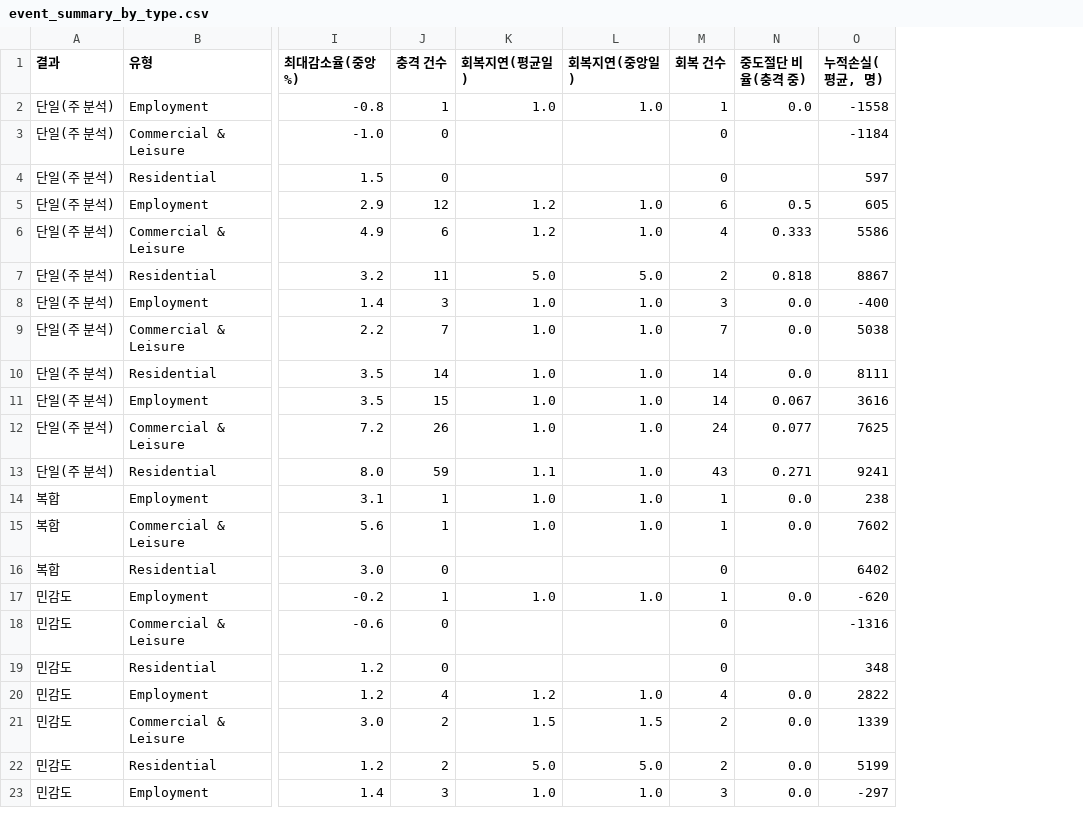
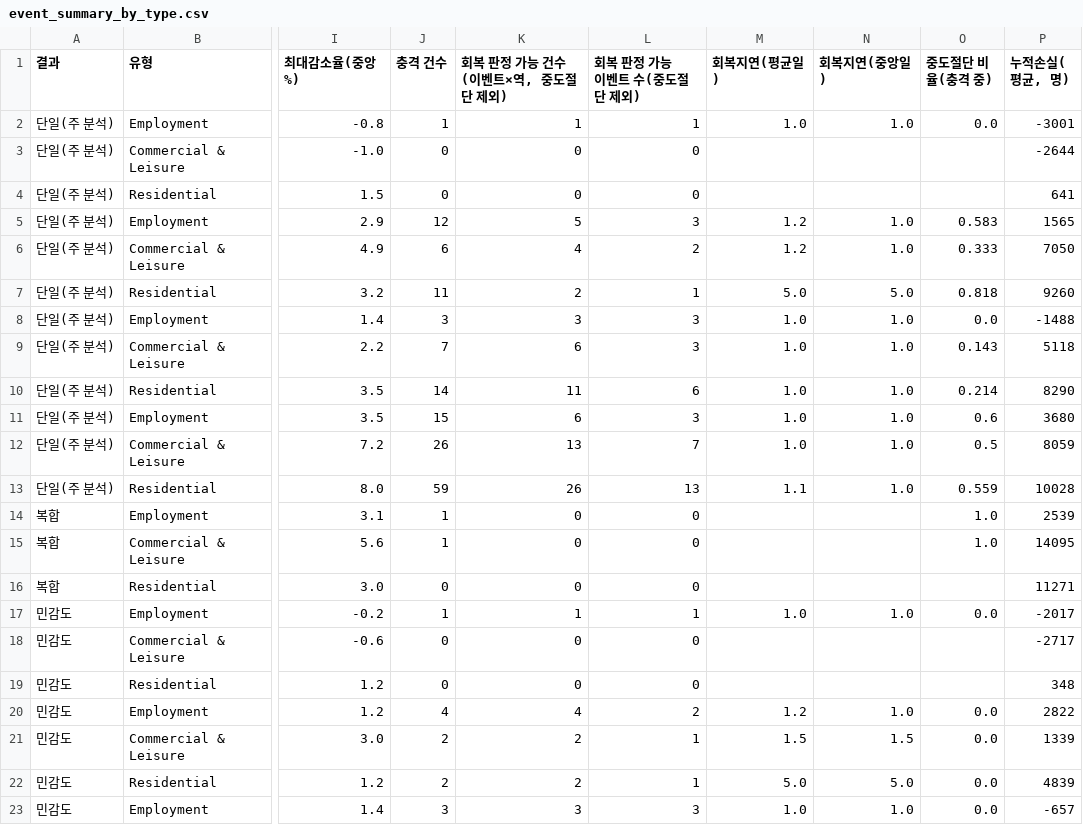
Before and after one commit to Eui-seung/TimeSeries, a CSV file: results/event_summary_by_type.csv, drawn as a sheet; only a part is shown, gaps mark what is left out; removed rows and columns are numbered as before the commit, all else as after; the diff covers the shown part only; the diff names each change by its address in the sheet, - before the commit and + after, or states it on an @@ line.

```diff
--- a/results/event_summary_by_type.csv
+++ b/results/event_summary_by_type.csv
+column K (회복 판정 가능 건수(이벤트×역, 중도절단 제외)), rows 2-23: 1 | 0 | 0 | 5 | 4 | 2 | 3 | 6 | 11 | 6 | 13 | 26 | 0 | 0 | 0 | 1 | 0 | 0 | 4 | 2 | 2 | 3
+column L (회복 판정 가능 이벤트 수(중도절단 제외)), rows 2-23: 1 | 0 | 0 | 3 | 2 | 1 | 3 | 3 | 6 | 3 | 7 | 13 | 0 | 0 | 0 | 1 | 0 | 0 | 2 | 1 | 1 | 3
-column M (회복 건수), rows 2-23: 1 | 0 | 0 | 6 | 4 | 2 | 3 | 7 | 14 | 14 | 24 | 43 | 1 | 1 | 0 | 1 | 0 | 0 | 4 | 2 | 2 | 3
-P2 (누적손실(평균, 명)): -1558
+P2 (누적손실(평균, 명)): -3001
-P3 (누적손실(평균, 명)): -1184
+P3 (누적손실(평균, 명)): -2644
-P4 (누적손실(평균, 명)): 597
+P4 (누적손실(평균, 명)): 641
-O5 (중도절단 비율(충격 중)): 0.5
+O5 (중도절단 비율(충격 중)): 0.583
-P5 (누적손실(평균, 명)): 605
+P5 (누적손실(평균, 명)): 1565
-P6 (누적손실(평균, 명)): 5586
+P6 (누적손실(평균, 명)): 7050
-P7 (누적손실(평균, 명)): 8867
+P7 (누적손실(평균, 명)): 9260
-P8 (누적손실(평균, 명)): -400
+P8 (누적손실(평균, 명)): -1488
-O9 (중도절단 비율(충격 중)): 0.0
+O9 (중도절단 비율(충격 중)): 0.143
-P9 (누적손실(평균, 명)): 5038
+P9 (누적손실(평균, 명)): 5118
-O10 (중도절단 비율(충격 중)): 0.0
+O10 (중도절단 비율(충격 중)): 0.214
-P10 (누적손실(평균, 명)): 8111
+P10 (누적손실(평균, 명)): 8290
-O11 (중도절단 비율(충격 중)): 0.067
+O11 (중도절단 비율(충격 중)): 0.6
-P11 (누적손실(평균, 명)): 3616
+P11 (누적손실(평균, 명)): 3680
-O12 (중도절단 비율(충격 중)): 0.077
+O12 (중도절단 비율(충격 중)): 0.5
-P12 (누적손실(평균, 명)): 7625
+P12 (누적손실(평균, 명)): 8059
-O13 (중도절단 비율(충격 중)): 0.271
+O13 (중도절단 비율(충격 중)): 0.559
-P13 (누적손실(평균, 명)): 9241
+P13 (누적손실(평균, 명)): 10028
-M14:M15 (회복지연(평균일)): 1.0
+M14:M15 (회복지연(평균일)): (empty)
-N14:N15 (회복지연(중앙일)): 1.0
+N14:N15 (회복지연(중앙일)): (empty)
-O14:O15 (중도절단 비율(충격 중)): 0.0
+O14:O15 (중도절단 비율(충격 중)): 1.0
-P14 (누적손실(평균, 명)): 238
+P14 (누적손실(평균, 명)): 2539
-P15 (누적손실(평균, 명)): 7602
+P15 (누적손실(평균, 명)): 14095
-P16 (누적손실(평균, 명)): 6402
+P16 (누적손실(평균, 명)): 11271
-P17 (누적손실(평균, 명)): -620
+P17 (누적손실(평균, 명)): -2017
-P18 (누적손실(평균, 명)): -1316
+P18 (누적손실(평균, 명)): -2717
-P22 (누적손실(평균, 명)): 5199
+P22 (누적손실(평균, 명)): 4839
-P23 (누적손실(평균, 명)): -297
+P23 (누적손실(평균, 명)): -657
```
Also changed, not shown: 11 edited cells elsewhere in this file, results/event_by_station_recovery.csv, results/event_effects.csv, 3 other files.
